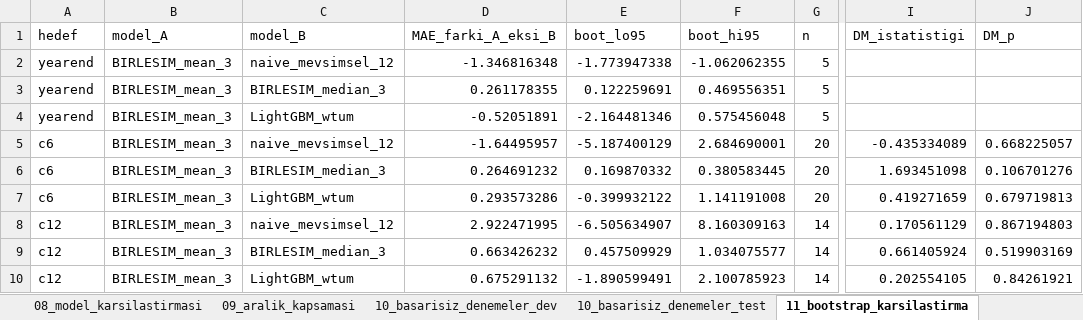
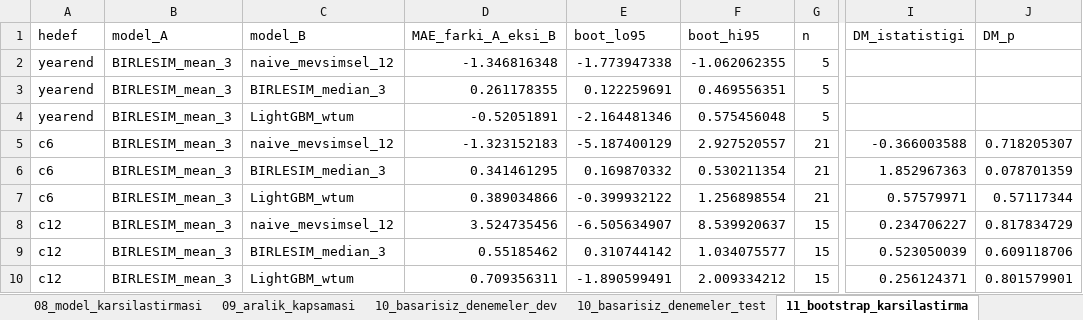
Before and after one commit to RYucel/TUFE_tahmin, an Excel workbook: artifacts/tablolar.xlsx, sheet 11_bootstrap_karsilastirma, drawn as a sheet; only a part is shown, gaps mark what is left out; values as stored, in another font and other column widths than the file's, no borders; the diff names each change by its address in the sheet, - before the commit and + after, or states it on an @@ line.

```diff
--- a/artifacts/tablolar.xlsx (sheet 11_bootstrap_karsilastirma)
+++ b/artifacts/tablolar.xlsx (sheet 11_bootstrap_karsilastirma)
-D5 (MAE_farki_A_eksi_B): -1.64495957
+D5 (MAE_farki_A_eksi_B): -1.323152183
-F5 (boot_hi95): 2.684690001
+F5 (boot_hi95): 2.927520557
-G5:G7 (n): 20
+G5:G7 (n): 21
-I5 (DM_istatistigi): -0.435334089
+I5 (DM_istatistigi): -0.366003588
-J5 (DM_p): 0.668225057
+J5 (DM_p): 0.718205307
-D6 (MAE_farki_A_eksi_B): 0.264691232
+D6 (MAE_farki_A_eksi_B): 0.341461295
-F6 (boot_hi95): 0.380583445
+F6 (boot_hi95): 0.530211354
-I6 (DM_istatistigi): 1.693451098
+I6 (DM_istatistigi): 1.852967363
-J6 (DM_p): 0.106701276
+J6 (DM_p): 0.078701359
-D7 (MAE_farki_A_eksi_B): 0.293573286
+D7 (MAE_farki_A_eksi_B): 0.389034866
-F7 (boot_hi95): 1.141191008
+F7 (boot_hi95): 1.256898554
-I7 (DM_istatistigi): 0.419271659
+I7 (DM_istatistigi): 0.57579971
-J7 (DM_p): 0.679719813
+J7 (DM_p): 0.57117344
-D8 (MAE_farki_A_eksi_B): 2.922471995
+D8 (MAE_farki_A_eksi_B): 3.524735456
-F8 (boot_hi95): 8.160309163
+F8 (boot_hi95): 8.539920637
-G8:G10 (n): 14
+G8:G10 (n): 15
-I8 (DM_istatistigi): 0.170561129
+I8 (DM_istatistigi): 0.234706227
-J8 (DM_p): 0.867194803
+J8 (DM_p): 0.817834729
-D9 (MAE_farki_A_eksi_B): 0.663426232
+D9 (MAE_farki_A_eksi_B): 0.55185462
-E9 (boot_lo95): 0.457509929
+E9 (boot_lo95): 0.310744142
-I9 (DM_istatistigi): 0.661405924
+I9 (DM_istatistigi): 0.523050039
-J9 (DM_p): 0.519903169
+J9 (DM_p): 0.609118706
-D10 (MAE_farki_A_eksi_B): 0.675291132
+D10 (MAE_farki_A_eksi_B): 0.709356311
-F10 (boot_hi95): 2.100785923
+F10 (boot_hi95): 2.009334212
-I10 (DM_istatistigi): 0.202554105
+I10 (DM_istatistigi): 0.256124371
-J10 (DM_p): 0.84261921
+J10 (DM_p): 0.801579901
```
Also changed, not shown: sheet 03d_nihai_test_ozet, sheet 04_ufuk_bazli_hatalar, sheet 12_calisma_suresi_bellek, sheet 09_aralik_kapsamasi, sheet 07b_nihai_tahmin_araliklari, sheet 06_aylik_tahminler, 7 more sheets, 48 other files.
